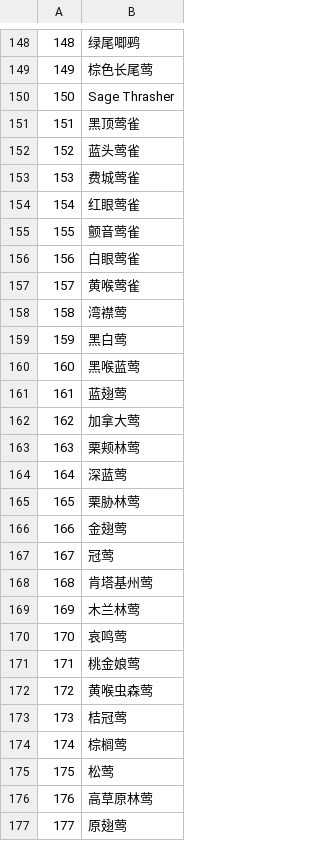
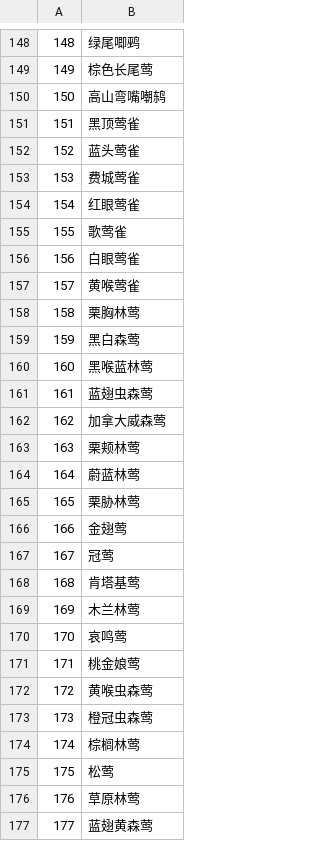
Before and after one commit to OUC-iBird/iBird_model, a CSV file: bird_classes.csv, drawn as a sheet; only a part is shown, gaps mark what is left out; the diff covers the shown part only.

```diff
--- a/bird_classes.csv
+++ b/bird_classes.csv
@@ -149,3 +149,3 @@
 149,棕色长尾莺
-150,Sage Thrasher
+150,高山弯嘴嘲鸫
 151,黑顶莺雀
@@ -154,12 +154,12 @@
 154,红眼莺雀
-155,颤音莺雀
+155,歌莺雀
 156,白眼莺雀
 157,黄喉莺雀
-158,湾襟莺
-159,黑白莺
-160,黑喉蓝莺
-161,蓝翅莺
-162,加拿大莺
+158,栗胸林莺
+159,黑白森莺
+160,黑喉蓝林莺
+161,蓝翅虫森莺
+162,加拿大威森莺
 163,栗颊林莺
-164,深蓝莺
+164,蔚蓝林莺
 165,栗胁林莺
@@ -167,3 +167,3 @@
 167,冠莺
-168,肯塔基州莺
+168,肯塔基莺
 169,木兰林莺
@@ -172,6 +172,6 @@
 172,黄喉虫森莺
-173,桔冠莺
-174,棕榈莺
+173,橙冠虫森莺
+174,棕榈林莺
 175,松莺
-176,高草原林莺
-177,原翅莺
+176,草原林莺
+177,蓝翅黄森莺
```
Also changed, not shown: 87 edited cells elsewhere in this file.
